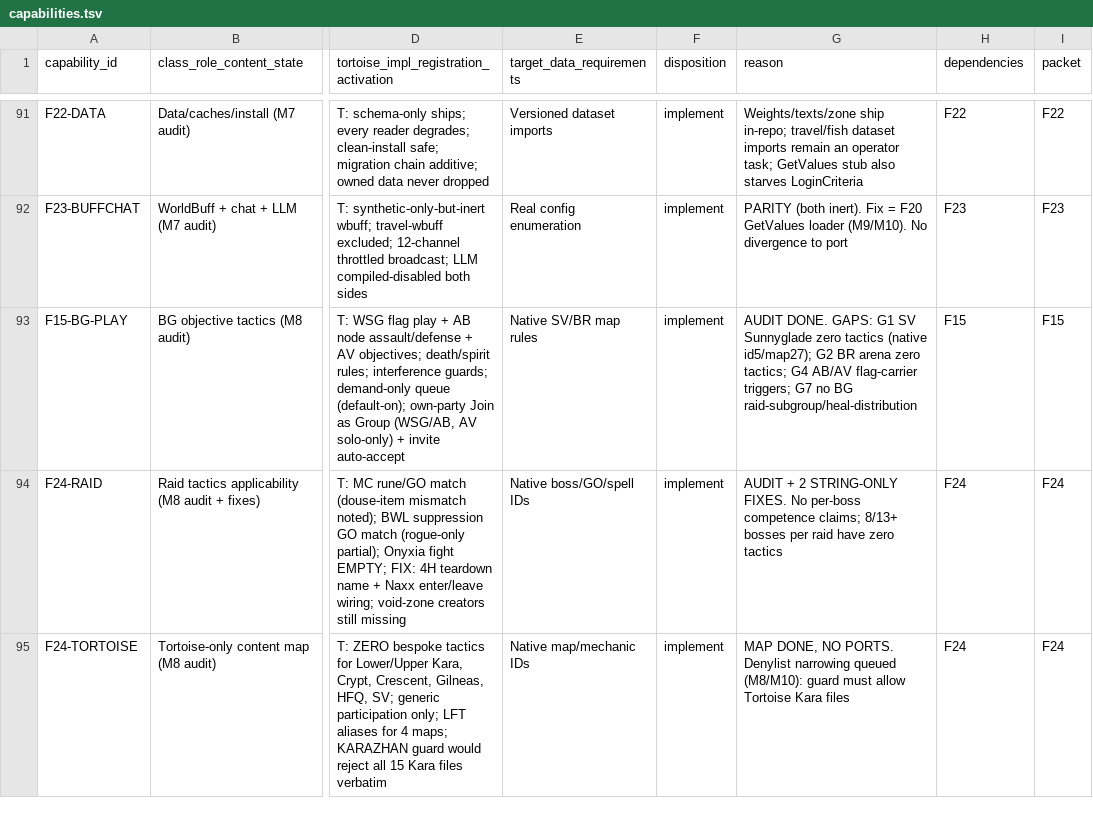
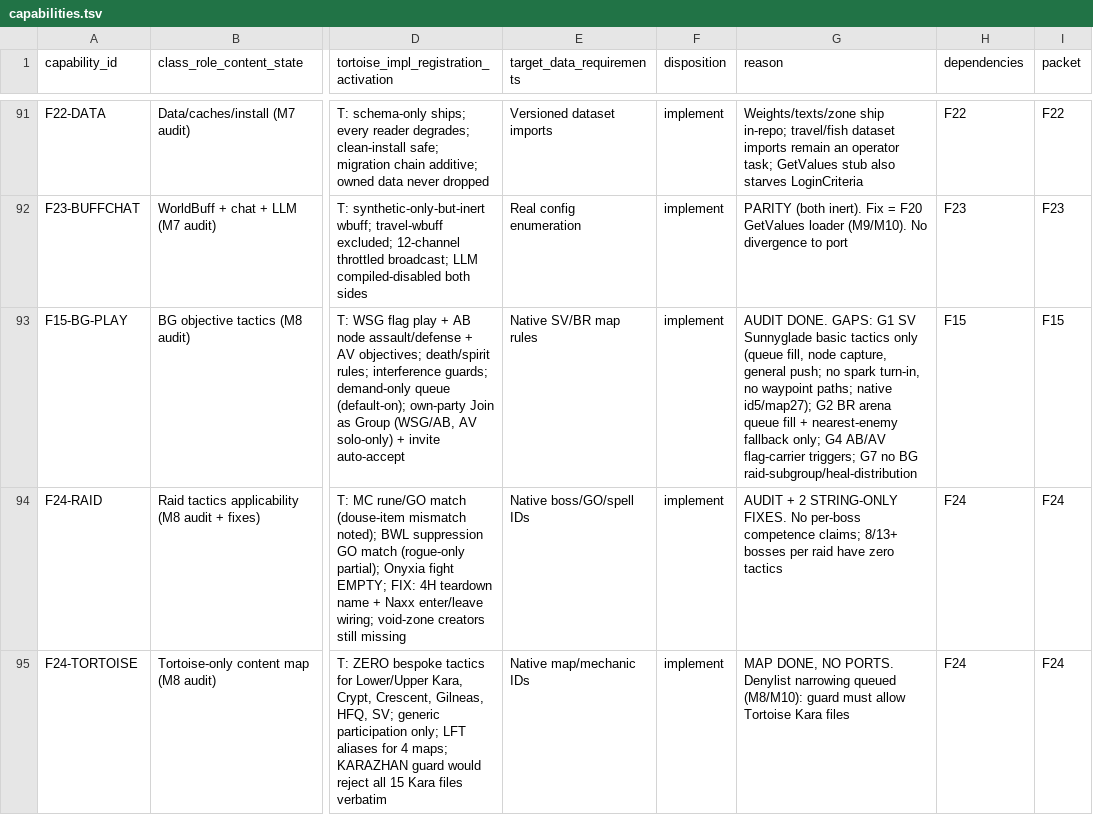
Before and after one commit to Sagiroth/TortoiseBots, a TSV file: docs/developers/data/capabilities.tsv, drawn as a sheet; only a part is shown, gaps mark what is left out; the diff names each change by its address in the sheet, - before the commit and + after, or states it on an @@ line.

Commit message:
Support Sunnyglade Valley and Blood Ring in battleground bots
The queue service only filled WSG/AB/AV, so a human queuing Turtle's own
Sunnyglade Valley or Blood Ring got no bots, and a bot that entered either
map had no battleground strategy: it stood idle and PlayerbotAI rebuilt its
strategies every tick because "battleground" was missing.

Queue SV and BR on human demand (BR at max level and solo, like the core's
arena join), give both maps the base battleground strategy, and add simple
tactics: SV bots capture the three nodes with the Arathi banner spell and
push the enemy general once it spawns; BR bots walk to the nearest enemy.

```diff
--- a/docs/developers/data/capabilities.tsv
+++ b/docs/developers/data/capabilities.tsv
-G93 (reason): …SV Sunnyglade zero tactics (native id5/map27); G2 BR arena zero tactics; G4 AB/AV…
+G93 (reason): …SV Sunnyglade basic tactics only (queue fill, node capture, general push; no spark turn-in, no waypoint paths; native id5/map27); G2 BR arena queue fill + nearest-enemy fallback only; G4 AB/AV…
```
Also changed, not shown: 7 other files.
